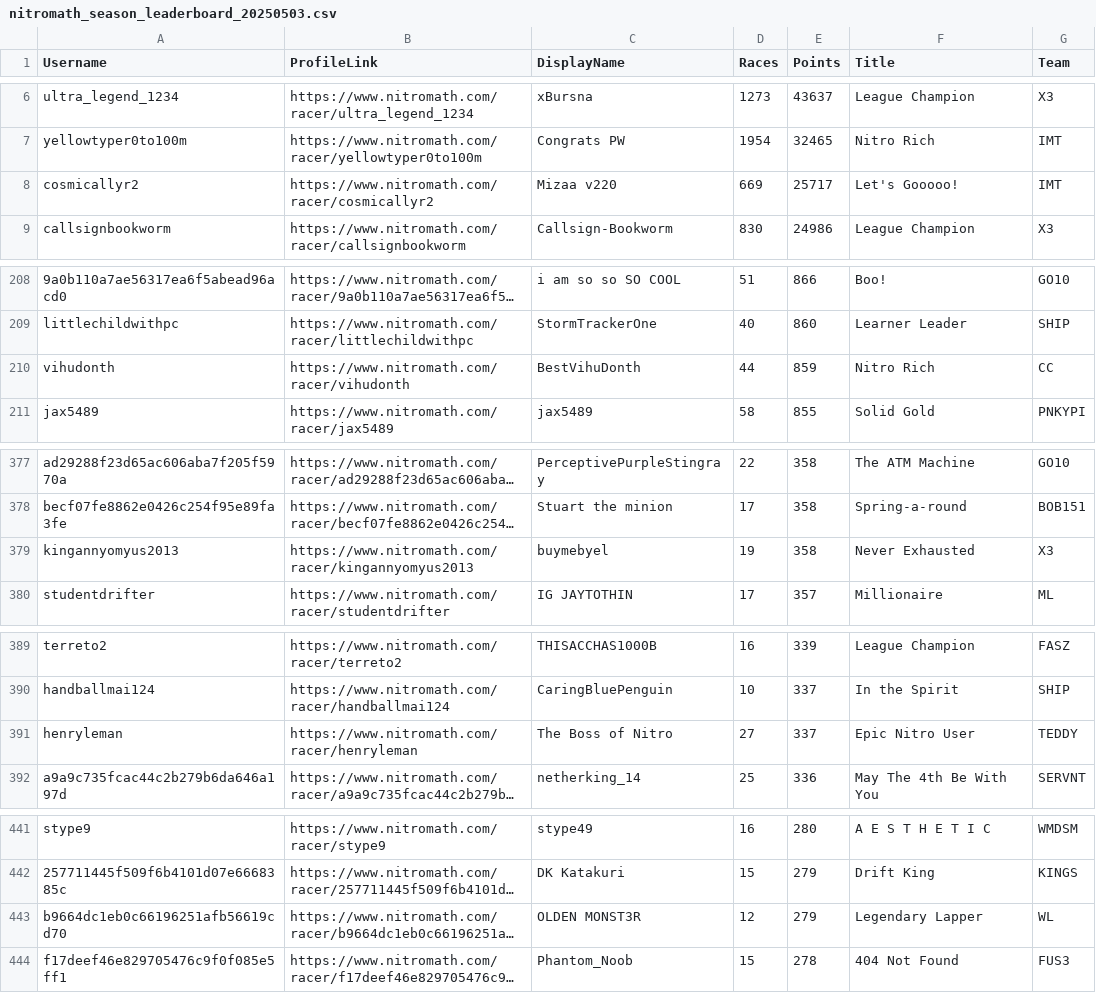
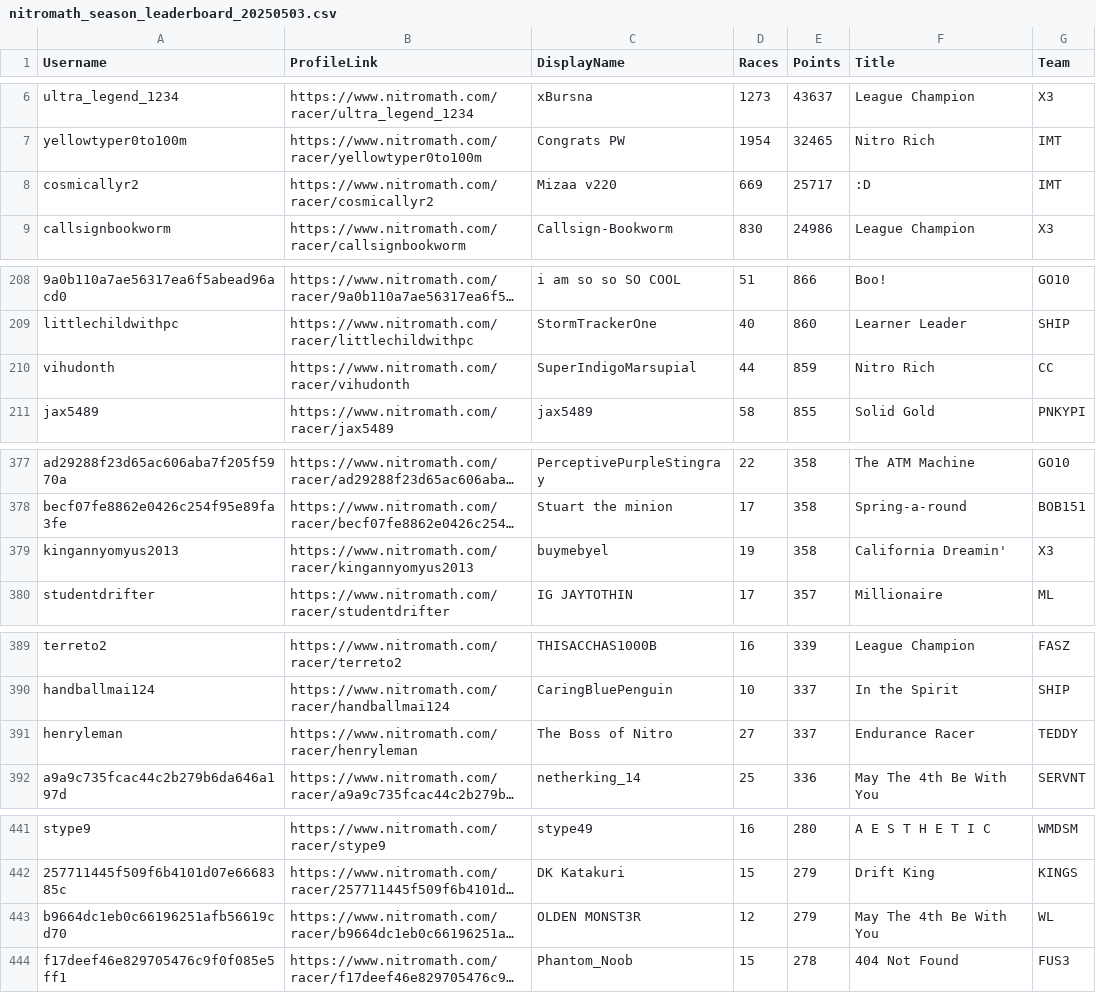
Before and after one commit to nincaleb/nitromathlb, a CSV file: csv_archive/nitromath_season_leaderboard_20250503.csv, drawn as a sheet; only a part is shown, gaps mark what is left out; long unchanged cells end in …; the diff covers the shown part only; the diff names each change by its address in the sheet, - before the commit and + after, or states it on an @@ line.

```diff
--- a/csv_archive/nitromath_season_leaderboard_20250503.csv
+++ b/csv_archive/nitromath_season_leaderboard_20250503.csv
-F8 (Title): Let's Gooooo!
+F8 (Title): :D
-C210 (DisplayName): BestVihuDonth
+C210 (DisplayName): SuperIndigoMarsupial
-F379 (Title): Never Exhausted
+F379 (Title): California Dreamin'
-F391 (Title): Epic Nitro User
+F391 (Title): Endurance Racer
-F443 (Title): Legendary Lapper
+F443 (Title): May The 4th Be With You
```
Also changed, not shown: 5 edited cells elsewhere in this file, 1 other file.
